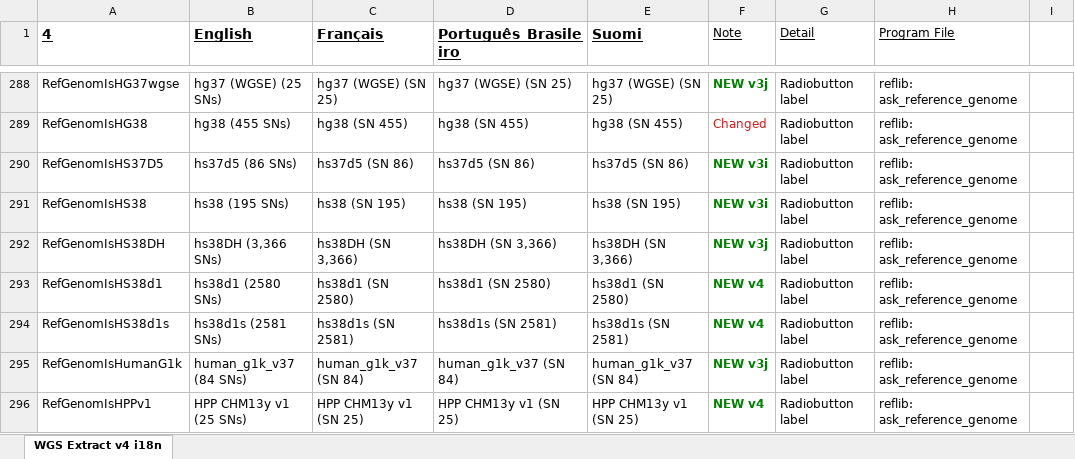
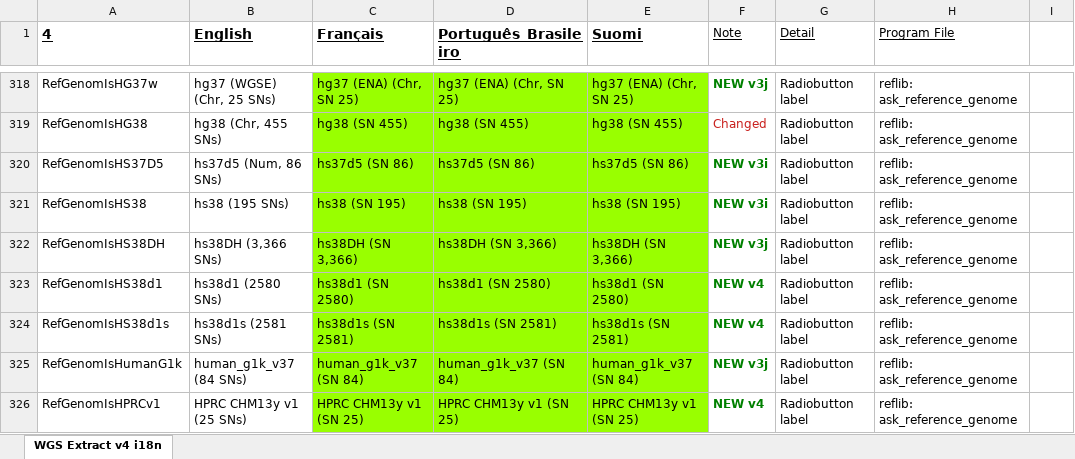
Before and after one commit to chaplin89/WGSE, an Excel workbook: program/language.xlsx, sheet WGS Extract v4 i18n, drawn as a sheet; only a part is shown, gaps mark what is left out; values as stored, in another font and other column widths than the file's, no borders; addresses are those after the commit; the diff covers the shown part only; the diff names each change by its address in the sheet, - before the commit and + after, or states it on an @@ line.

```diff
--- a/program/language.xlsx (sheet WGS Extract v4 i18n)
+++ b/program/language.xlsx (sheet WGS Extract v4 i18n)
-A318 (4): RefGenomIsHG37wgse
+A318 (4): RefGenomIsHG37w
-B318 (English): hg37 (WGSE) (25 SNs)
+B318 (English): hg37 (WGSE) (Chr, 25 SNs)
-C318 (Français): hg37 (WGSE) (SN 25)
+C318 (Français): hg37 (ENA) (Chr, SN 25)
-C318:E326 fill: none
+C318:E326 fill: #99FF00
-D318 (Português_Brasileiro): hg37 (WGSE) (SN 25)
+D318 (Português_Brasileiro): hg37 (ENA) (Chr, SN 25)
-E318 (Suomi): hg37 (WGSE) (SN 25)
+E318 (Suomi): hg37 (ENA) (Chr, SN 25)
-B319 (English): hg38 (455 SNs)
+B319 (English): hg38 (Chr, 455 SNs)
-B320 (English): hs37d5 (86 SNs)
+B320 (English): hs37d5 (Num, 86 SNs)
-A326 (4): RefGenomIsHPPv1
+A326 (4): RefGenomIsHPRCv1
-B326 (English): HPP CHM13y v1 (25 SNs)
+B326 (English): HPRC CHM13y v1 (25 SNs)
-C326 (Français): HPP CHM13y v1 (SN 25)
+C326 (Français): HPRC CHM13y v1 (SN 25)
-D326 (Português_Brasileiro): HPP CHM13y v1 (SN 25)
+D326 (Português_Brasileiro): HPRC CHM13y v1 (SN 25)
-E326 (Suomi): HPP CHM13y v1 (SN 25)
+E326 (Suomi): HPRC CHM13y v1 (SN 25)
```
Also changed, not shown: 61 added rows, 13 removed rows, 66 edited cells and cell formats elsewhere in this sheet, 35 other files.
